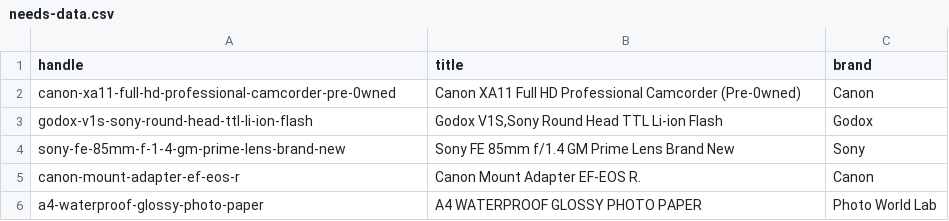
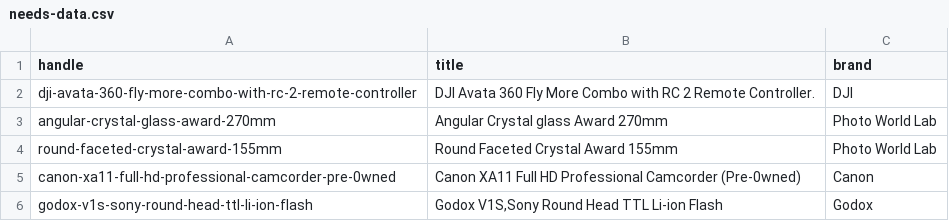
Before and after one commit to pwl-feeds/pwl-pricecheck-feed, a CSV file: docs/needs-data.csv, drawn as a sheet; only a part is shown; the shorter side is filled out with more unchanged rows; the diff names each change by its address in the sheet, - before the commit and + after, or states it on an @@ line.

```diff
--- a/docs/needs-data.csv
+++ b/docs/needs-data.csv
+row 2: dji-avata-360-fly-more-combo-with-rc-2-remote-controller | DJI Avata 360 Fly More Combo with RC 2 Remote Controller. | DJI
+row 3: angular-crystal-glass-award-270mm | Angular Crystal glass Award 270mm | Photo World Lab
+row 4: round-faceted-crystal-award-155mm | Round Faceted Crystal Award 155mm | Photo World Lab
```
Also changed, not shown: 1 other file.
